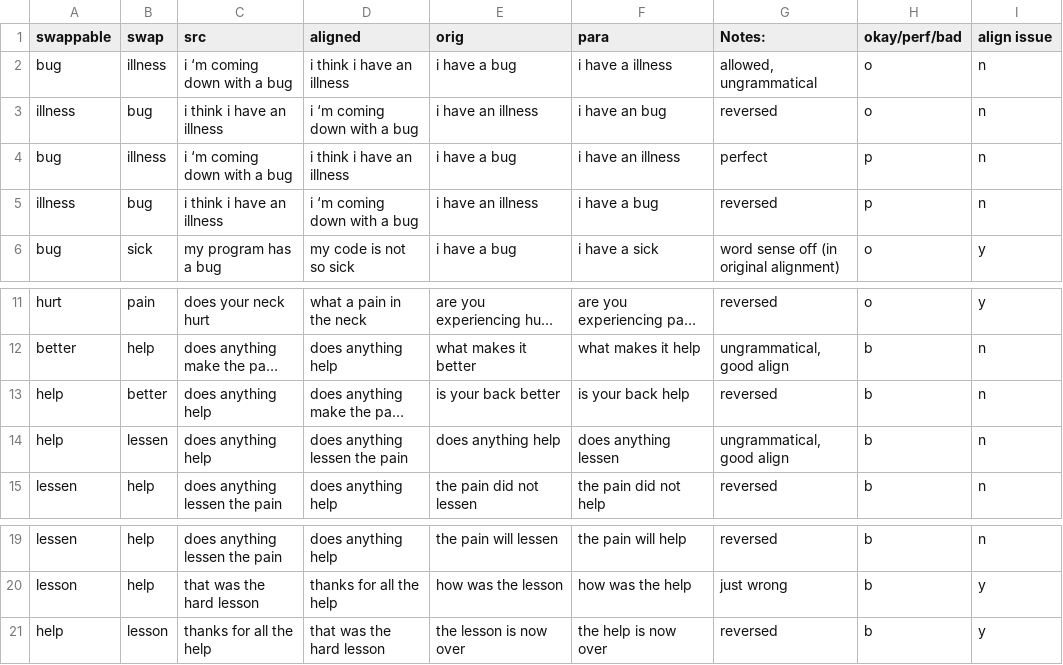
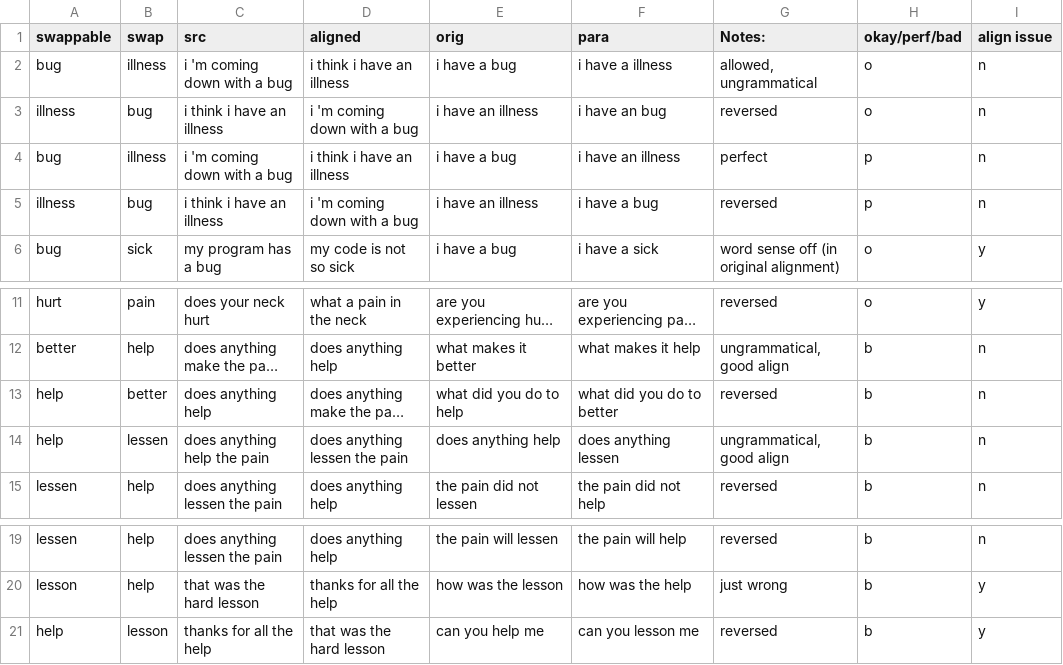
Before and after one commit to DavidLKing/genpara, a TSV file: alignment scripts/test.tsv, drawn as a sheet; only a part is shown, gaps mark what is left out; long unchanged cells end in …; the diff names each change by its address in the sheet, - before the commit and + after, or states it on an @@ line.

```diff
--- a/alignment scripts/test.tsv
+++ b/alignment scripts/test.tsv
-C2 (src): i ‘m coming down with a bug
+C2 (src): i 'm coming down with a bug
-D3 (aligned): i ‘m coming down with a bug
+D3 (aligned): i 'm coming down with a bug
-C4 (src): i ‘m coming down with a bug
+C4 (src): i 'm coming down with a bug
-D5 (aligned): i ‘m coming down with a bug
+D5 (aligned): i 'm coming down with a bug
-E13 (orig): is your back better
+E13 (orig): what did you do to help
-F13 (para): is your back help
+F13 (para): what did you do to better
-C14 (src): does anything help
+C14 (src): does anything help the pain
-E21 (orig): the lesson is now over
+E21 (orig): can you help me
-F21 (para): the help is now over
+F21 (para): can you lesson me
```
Also changed, not shown: alignment scripts/sanity.tsv, 2 other files.
